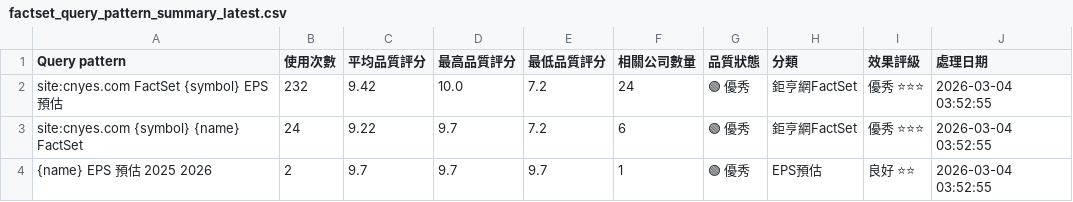
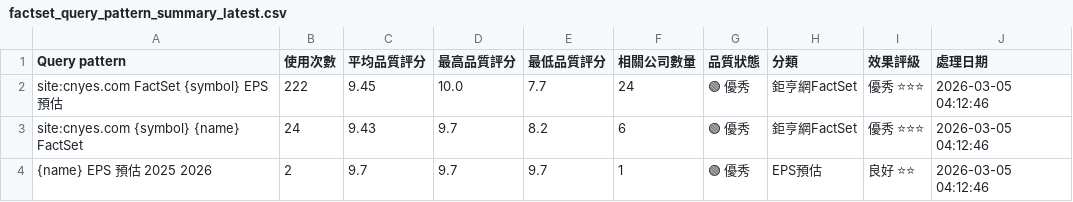
Before and after one commit to wenchiehlee/GoogleSearch.Factset, a CSV file: data/reports/factset_query_pattern_summary_latest.csv, drawn as a sheet.

```diff
--- a/data/reports/factset_query_pattern_summary_latest.csv
+++ b/data/reports/factset_query_pattern_summary_latest.csv
@@ -1,4 +1,4 @@
 Query pattern,使用次數,平均品質評分,最高品質評分,最低品質評分,相關公司數量,品質狀態,分類,效果評級,處理日期
-site:cnyes.com FactSet {symbol} EPS 預估,232,9.42,10.0,7.2,24,🟢 優秀,鉅亨網FactSet,優秀 ⭐⭐⭐,2026-03-04 03:52:55
-site:cnyes.com {symbol} {name} FactSet,24,9.22,9.7,7.2,6,🟢 優秀,鉅亨網FactSet,優秀 ⭐⭐⭐,2026-03-04 03:52:55
-{name} EPS 預估 2025 2026,2,9.7,9.7,9.7,1,🟢 優秀,EPS預估,良好 ⭐⭐,2026-03-04 03:52:55
+site:cnyes.com FactSet {symbol} EPS 預估,222,9.45,10.0,7.7,24,🟢 優秀,鉅亨網FactSet,優秀 ⭐⭐⭐,2026-03-05 04:12:46
+site:cnyes.com {symbol} {name} FactSet,24,9.43,9.7,8.2,6,🟢 優秀,鉅亨網FactSet,優秀 ⭐⭐⭐,2026-03-05 04:12:46
+{name} EPS 預估 2025 2026,2,9.7,9.7,9.7,1,🟢 優秀,EPS預估,良好 ⭐⭐,2026-03-05 04:12:46
```
Also changed, not shown: data/reports/factset_detailed_report_latest.csv, data/reports/factset_portfolio_summary_latest.csv, 3 other files.
